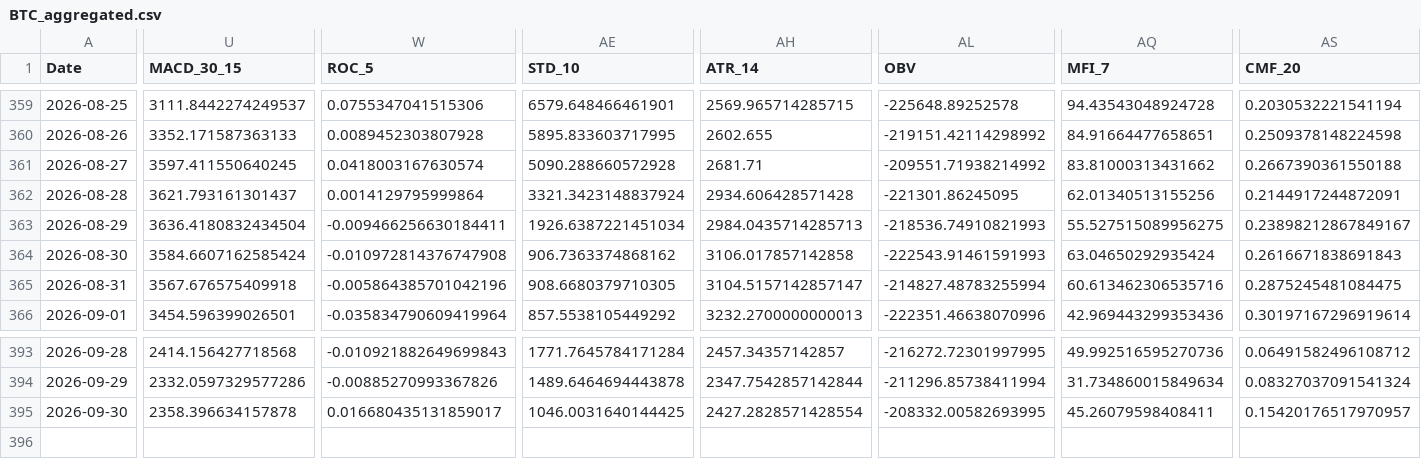
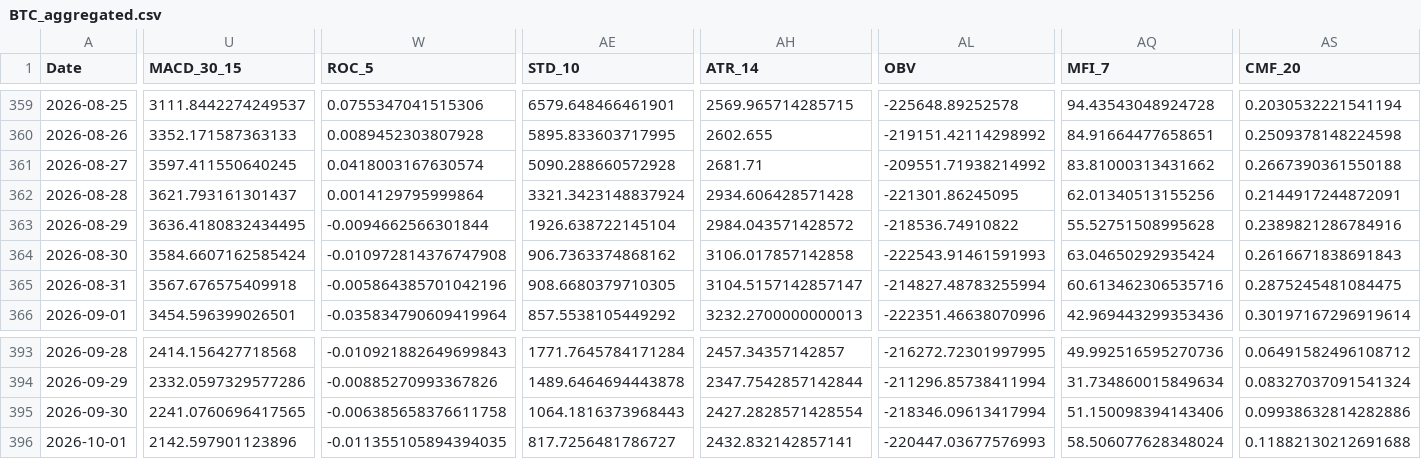
Before and after one commit to JintaoLiuorJoey/coinbase-ohlcv-data, a CSV file: data/BTC_aggregated.csv, drawn as a sheet; only a part is shown, gaps mark what is left out; rows hold the shown columns only; the diff covers the shown part only; the diff names each change by its address in the sheet, - before the commit and + after, or states it on an @@ line.

```diff
--- a/data/BTC_aggregated.csv
+++ b/data/BTC_aggregated.csv
-U363 (MACD_30_15): 3636.4180832434504
+U363 (MACD_30_15): 3636.4180832434495
-W363 (ROC_5): -0.009466256630184411
+W363 (ROC_5): -0.0094662566301844
-AE363 (STD_10): 1926.6387221451034
+AE363 (STD_10): 1926.638722145104
-AH363 (ATR_14): 2984.0435714285713
+AH363 (ATR_14): 2984.043571428572
-AL363 (OBV): -218536.74910821993
+AL363 (OBV): -218536.74910822
-AQ363 (MFI_7): 55.527515089956275
+AQ363 (MFI_7): 55.52751508995628
-AS363 (CMF_20): 0.23898212867849167
+AS363 (CMF_20): 0.2389821286784916
-U395 (MACD_30_15): 2358.396634157878
+U395 (MACD_30_15): 2241.0760696417565
-W395 (ROC_5): 0.016680435131859017
+W395 (ROC_5): -0.006385658376611758
-AE395 (STD_10): 1046.0031640144425
+AE395 (STD_10): 1064.1816373968443
-AL395 (OBV): -208332.00582693995
+AL395 (OBV): -218346.09613417994
-AQ395 (MFI_7): 45.26079598408411
+AQ395 (MFI_7): 51.150098394143406
-AS395 (CMF_20): 0.15420176517970957
+AS395 (CMF_20): 0.09938632814282886
+row 396: 2026-10-01 | 2142.597901123896 | -0.011355105894394035 | 817.7256481786727 | 2432.832142857141 | -220447.03677576993 | 58.506077628348024 | 0.11882130212691688
```
Also changed, not shown: 30 edited cells elsewhere in this file, data/ETH_aggregated.csv, data/XRP_aggregated.csv.
